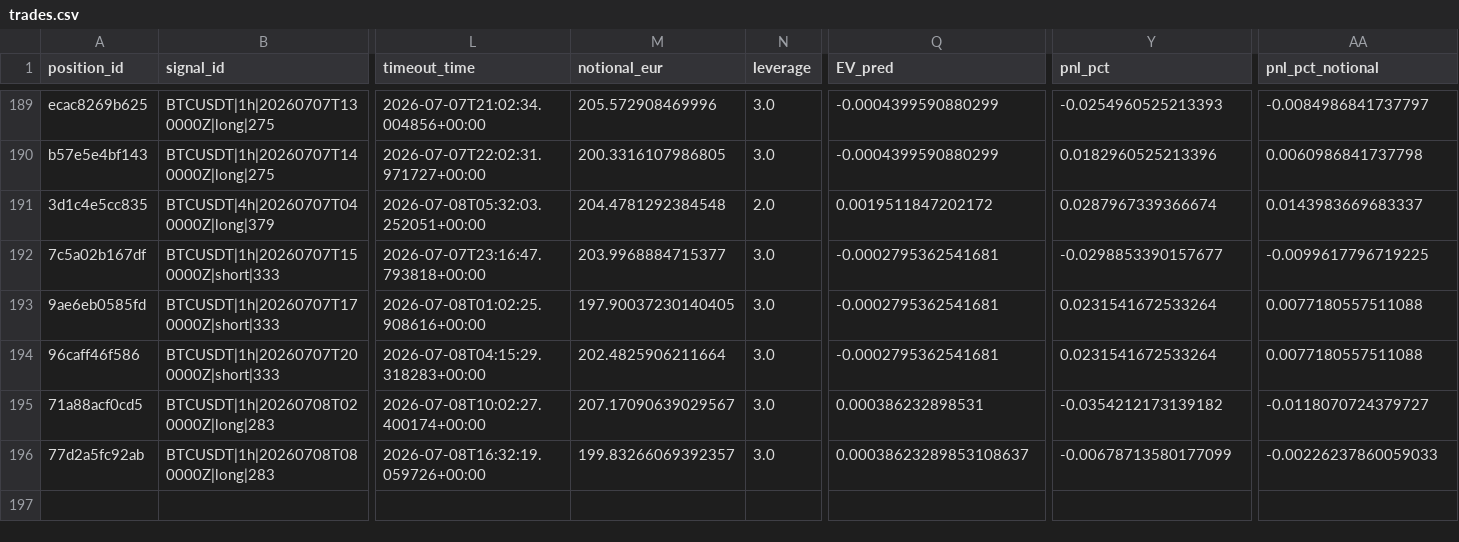
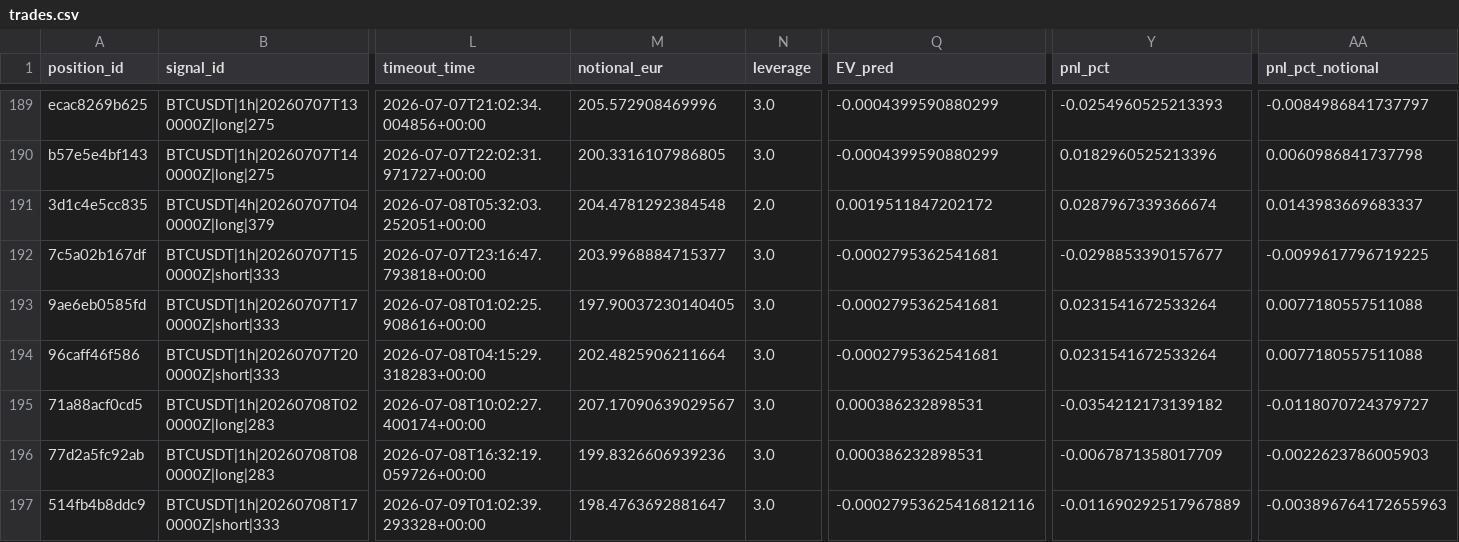
Before and after one commit to IgnacioR04/XGB_Paper_V1, a CSV file: data/paper_trades_oof/trades.csv, drawn as a sheet; only a part is shown, gaps mark what is left out; rows hold the shown columns only; the diff names each change by its address in the sheet, - before the commit and + after, or states it on an @@ line.

```diff
--- a/data/paper_trades_oof/trades.csv
+++ b/data/paper_trades_oof/trades.csv
-M196 (notional_eur): 199.83266069392357
+M196 (notional_eur): 199.8326606939236
-Q196 (EV_pred): 0.00038623289853108637
+Q196 (EV_pred): 0.000386232898531
-Y196 (pnl_pct): -0.00678713580177099
+Y196 (pnl_pct): -0.0067871358017709
-AA196 (pnl_pct_notional): -0.00226237860059033
+AA196 (pnl_pct_notional): -0.0022623786005903
+row 197: 514fb4b8ddc9 | BTCUSDT|1h|20260708T170000Z|short|333 | 2026-07-09T01:02:39.293328+00:00 | 198.4763692881647 | 3.0 | -0.00027953625416812116 | -0.011690292517967889 | -0.003896764172655963
```
Also changed, not shown: data/logs/decisions/decisions_2026-07.csv, data/logs_live4h/decisions/decisions_2026-07.csv, 20 other files.
